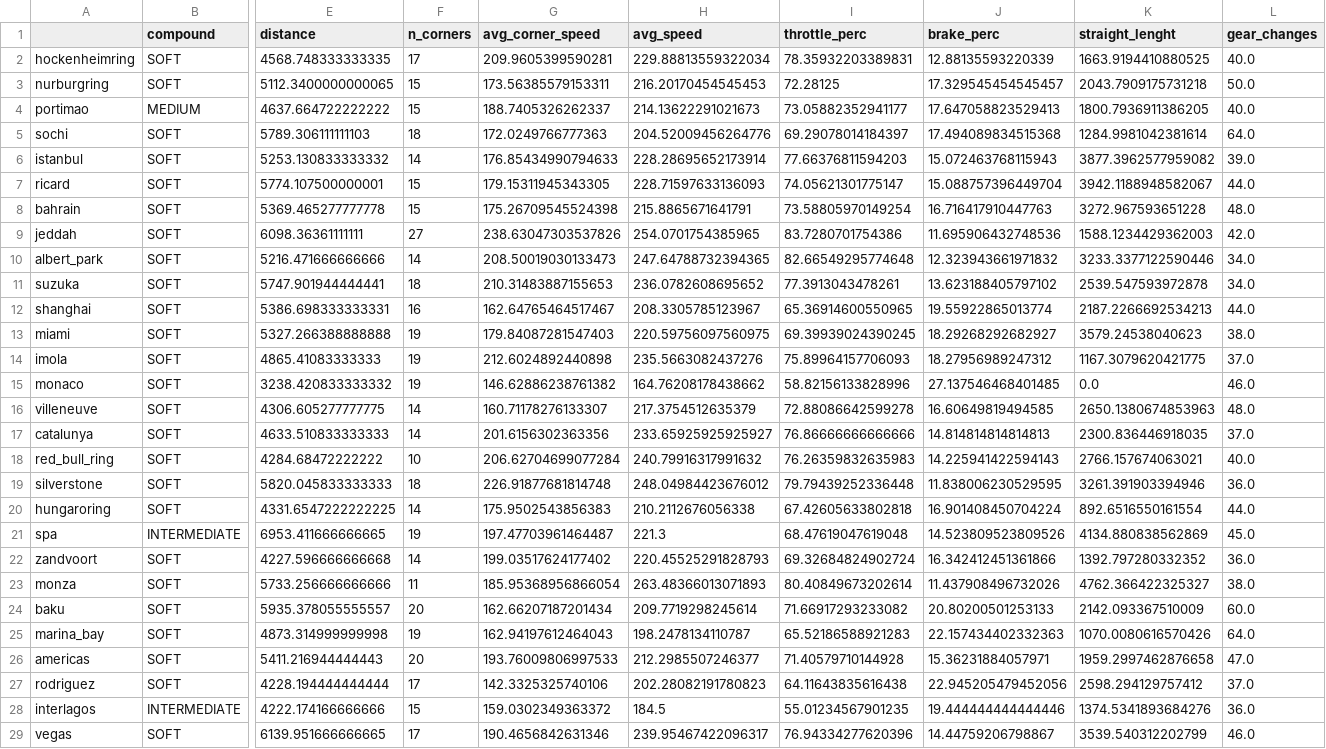
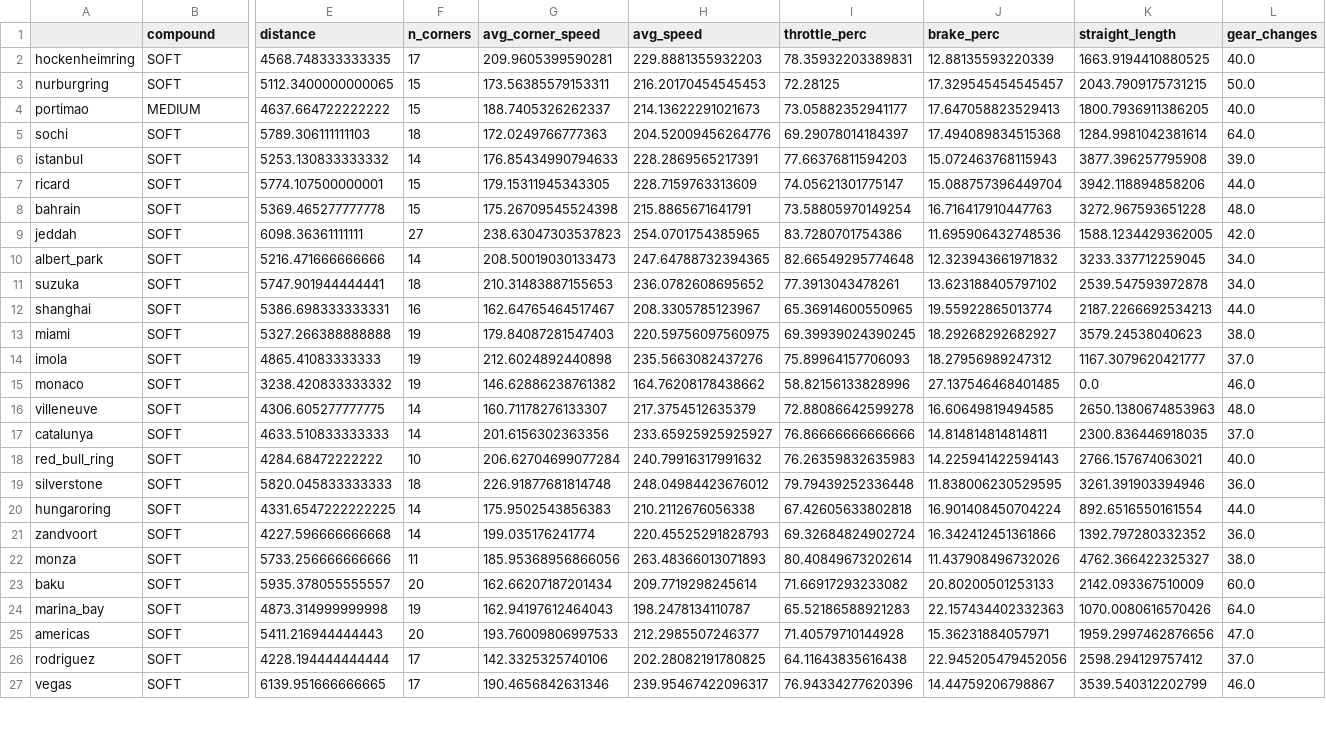
Before and after one commit to SupernovaIa/Formula-1-ML-Project, a CSV file: data/output/circuits.csv, drawn as a sheet; only a part is shown, gaps mark what is left out; removed rows and columns are numbered as before the commit, all else as after; rows hold the shown columns only; the diff covers the shown part only; the diff names each change by its address in the sheet, - before the commit and + after, or states it on an @@ line.

```diff
--- a/data/output/circuits.csv
+++ b/data/output/circuits.csv
-K1: straight_lenght
+K1: straight_length
-H2 (avg_speed): 229.88813559322034
+H2 (avg_speed): 229.8881355932203
-K3 (straight_length): 2043.7909175731218
+K3 (straight_length): 2043.7909175731215
-H6 (avg_speed): 228.28695652173914
+H6 (avg_speed): 228.2869565217391
-K6 (straight_length): 3877.3962577959082
+K6 (straight_length): 3877.396257795908
-H7 (avg_speed): 228.71597633136093
+H7 (avg_speed): 228.7159763313609
-K7 (straight_length): 3942.1188948582067
+K7 (straight_length): 3942.118894858206
-G9 (avg_corner_speed): 238.63047303537826
+G9 (avg_corner_speed): 238.63047303537823
-K9 (straight_length): 1588.1234429362003
+K9 (straight_length): 1588.1234429362005
-K10 (straight_length): 3233.3377122590446
+K10 (straight_length): 3233.337712259045
-K14 (straight_length): 1167.3079620421775
+K14 (straight_length): 1167.3079620421777
-J17 (brake_perc): 14.814814814814813
+J17 (brake_perc): 14.814814814814811
-row 21: spa | INTERMEDIATE | 6953.411666666665 | 19 | 197.47703961464487 | 221.3 | 68.47619047619048 | 14.523809523809526 | 4134.880838562869 | 45.0
-G21 (avg_corner_speed): 199.03517624177402
+G21 (avg_corner_speed): 199.035176241774
-G22 (avg_corner_speed): 185.95368956866054
+G22 (avg_corner_speed): 185.95368956866056
-K25 (straight_length): 1959.2997462876658
+K25 (straight_length): 1959.2997462876656
-H26 (avg_speed): 202.28082191780823
+H26 (avg_speed): 202.28082191780825
-row 28: interlagos | INTERMEDIATE | 4222.174166666666 | 15 | 159.0302349363372 | 184.5 | 55.01234567901235 | 19.444444444444446 | 1374.5341893684276 | 36.0
```
Also changed, not shown: 2 added rows and 1 edited cell elsewhere in this file, data/output/circuits_complete.csv, 3 other files.
